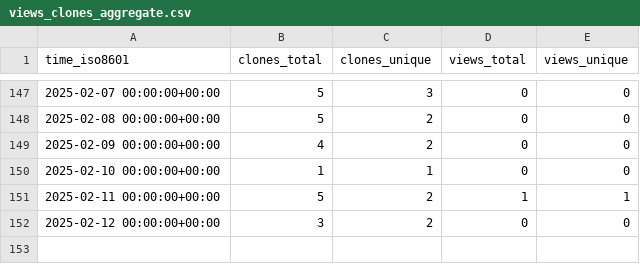
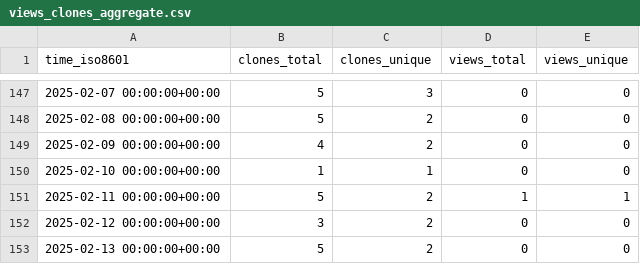
Before and after one commit to KajaBraz/FootballCompetitionsStats, a CSV file: KajaBraz/FootballCompetitionsStats/ghrs-data/views_clones_aggregate.csv, drawn as a sheet; only a part is shown, gaps mark what is left out.

```diff
--- a/KajaBraz/FootballCompetitionsStats/ghrs-data/views_clones_aggregate.csv
+++ b/KajaBraz/FootballCompetitionsStats/ghrs-data/views_clones_aggregate.csv
@@ -152 +152,2 @@ time_iso8601,clones_total,clones_unique,views_total,views_unique
 2025-02-12 00:00:00+00:00,3,2,0,0
+2025-02-13 00:00:00+00:00,5,2,0,0
```
Also changed, not shown: 1 other file.
